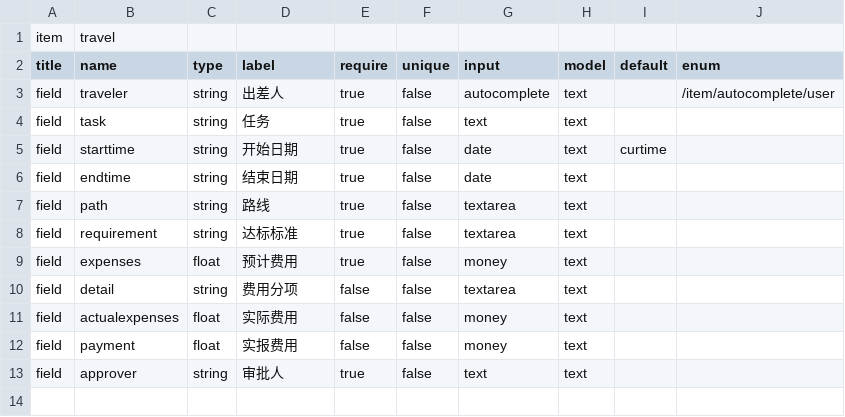
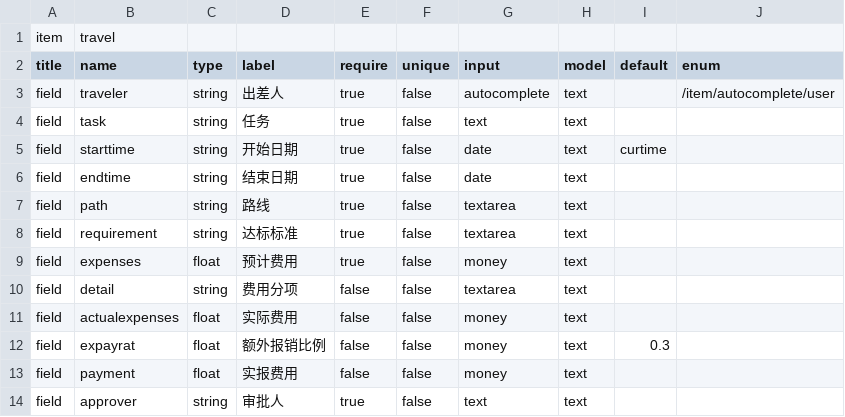
Before and after one commit to zixinjian/webo, a CSV file: conf/item/fields/travel.csv, drawn as a sheet.

```diff
--- a/conf/item/fields/travel.csv
+++ b/conf/item/fields/travel.csv
@@ -11,2 +11,3 @@ field,detail,string,费用分项,false,false,textarea,text,,
 field,actualexpenses,float,实际费用,false,false,money,text,,
+field,expayrat,float,额外报销比例,false,false,money,text,0.3,
 field,payment,float,实报费用,false,false,money,text,,
```
Also changed, not shown: 7 other files.
